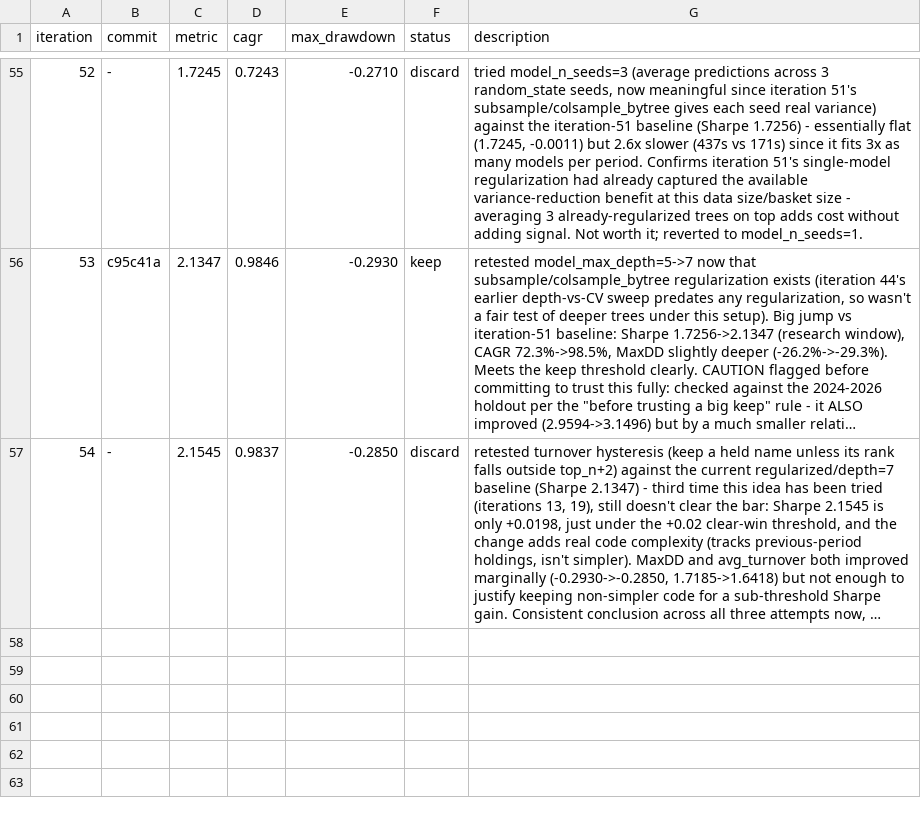
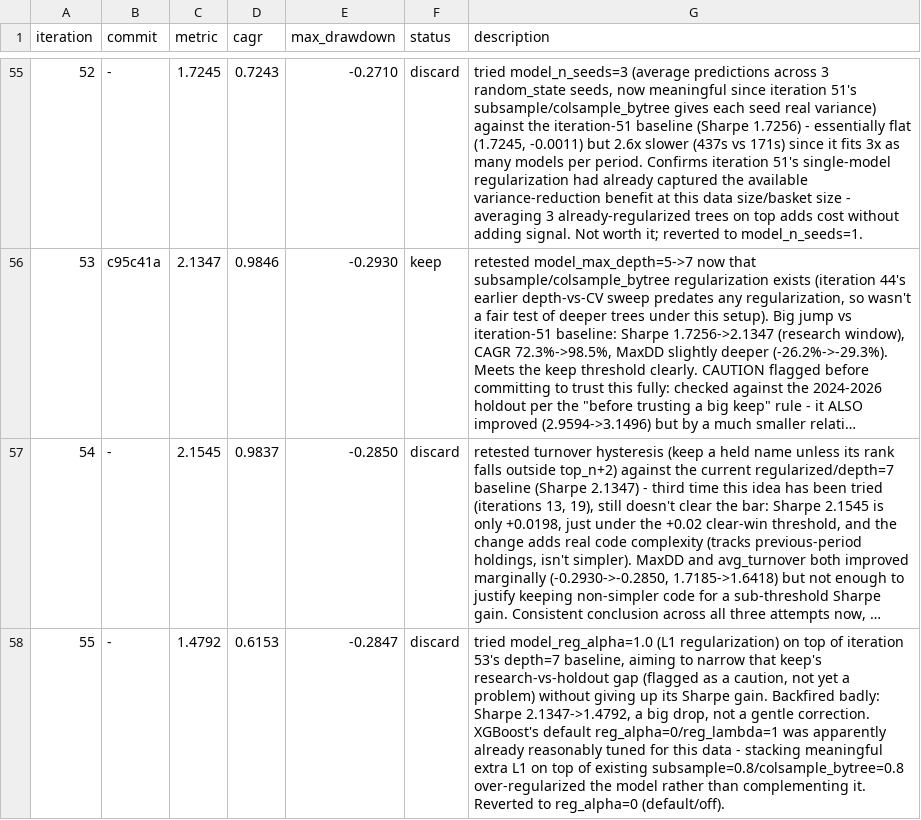
Before and after one commit to lucapflittner/Aktienbot, a TSV file: autoresearch/results.tsv, drawn as a sheet; only a part is shown, gaps mark what is left out; long unchanged cells end in …; the diff names each change by its address in the sheet, - before the commit and + after, or states it on an @@ line.

Commit message:
log: iteration 55 discard (model_reg_alpha=1.0, big Sharpe drop)

```diff
--- a/autoresearch/results.tsv
+++ b/autoresearch/results.tsv
+row 58: 55 | - | 1.4792 | 0.6153 | -0.2847 | discard | tried model_reg_alpha=1.0 (L1 regularization) on top of iteration 53's depth=7 baseline, aiming to narrow that keep's research-vs-holdout gap (flagged as a caution, not yet a problem) without giving up its Sharpe gain. Backfired badly: Sharpe 2.1347->1.4792, a big drop, not a gentle correction. XGBoost's default reg_alpha=0/reg_lambda=1 was apparently already reasonably tuned for this data - stacking meaningful extra L1 on top of existing subsample=0.8/colsample_bytree=0.8 over-regularized the model rather than complementing it. Reverted to reg_alpha=0 (default/off).
```
